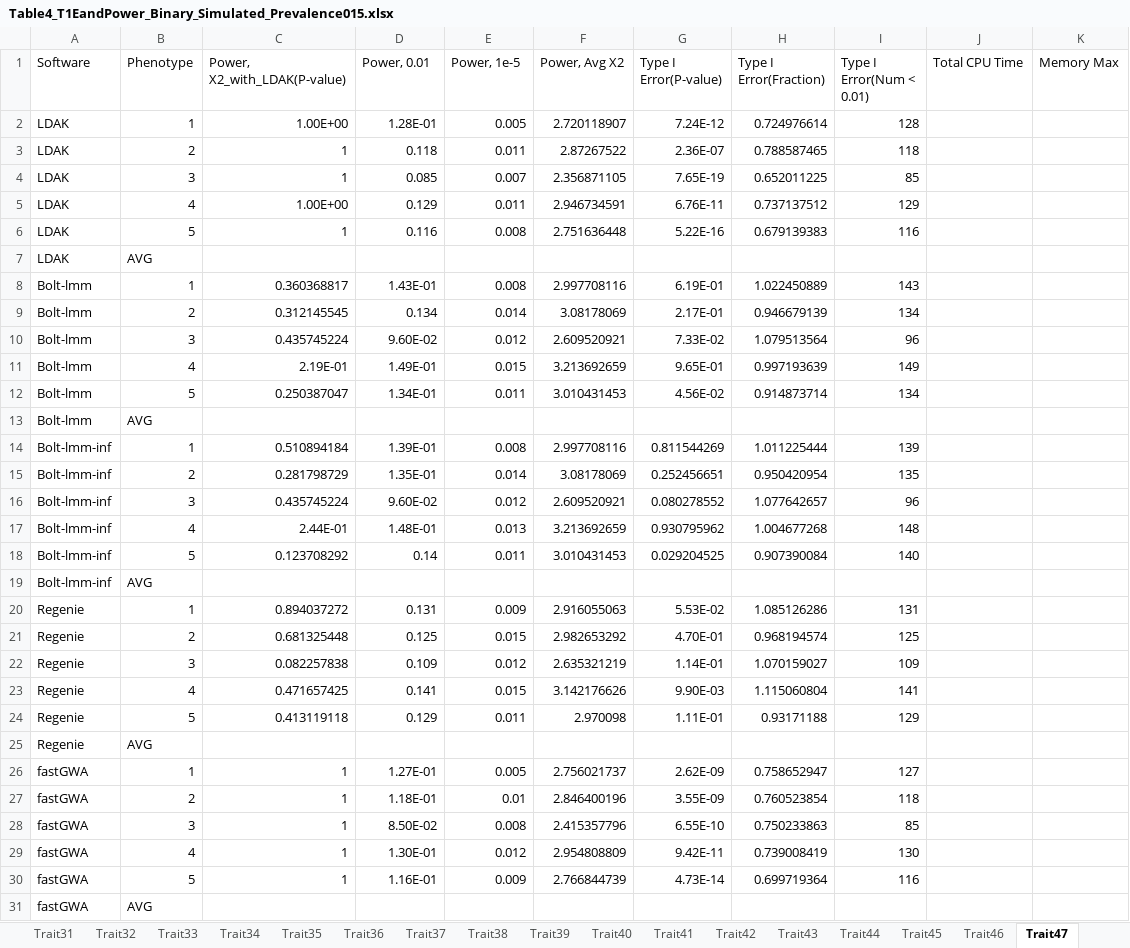
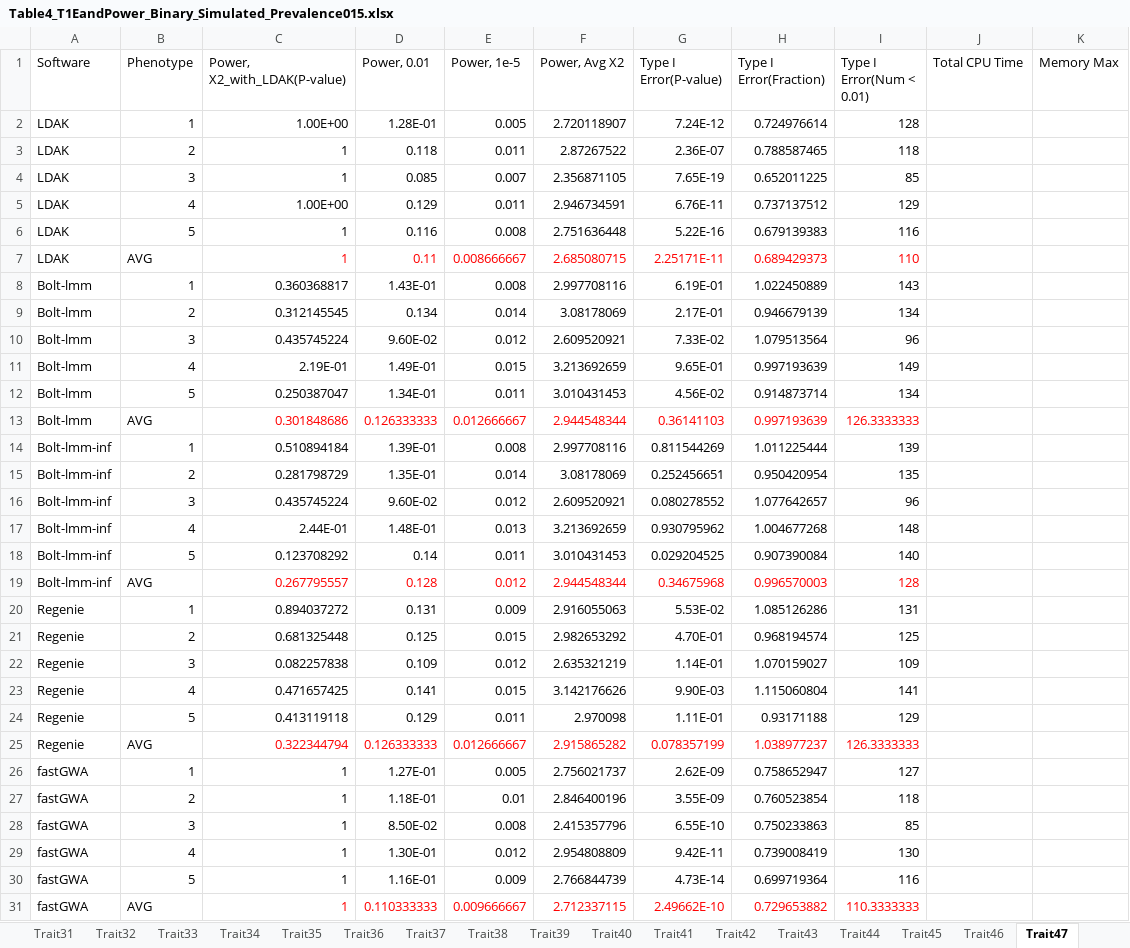
Before and after one commit to KirakiraZLY/An-evaluation-of-software-for-performing-GWAS-mixed-model-association-analysis, an Excel workbook: Tables/Table4_T1EandPower_Binary_Simulated_Prevalence015.xlsx, sheet Trait47, drawn as a sheet; values as stored, in another font and other column widths than the file's, no borders; removed rows and columns are numbered as before the commit, all else as after; the diff names each change by its address in the sheet, - before the commit and + after, or states it on an @@ line.

```diff
--- a/Tables/Table4_T1EandPower_Binary_Simulated_Prevalence015.xlsx (sheet Trait47)
+++ b/Tables/Table4_T1EandPower_Binary_Simulated_Prevalence015.xlsx (sheet Trait47)
-row 7: LDAK | AVG
+row 7: LDAK | AVG | 1 | 0.11 | 0.008666667 | 2.685080715 | 2.25171E-11 | 0.689429373 | 110
-row 13: Bolt-lmm | AVG
+row 13: Bolt-lmm | AVG | 0.301848686 | 0.126333333 | 0.012666667 | 2.944548344 | 0.36141103 | 0.997193639 | 126.3333333
-row 19: Bolt-lmm-inf | AVG
+row 19: Bolt-lmm-inf | AVG | 0.267795557 | 0.128 | 0.012 | 2.944548344 | 0.34675968 | 0.996570003 | 128
-row 25: Regenie | AVG
+row 25: Regenie | AVG | 0.322344794 | 0.126333333 | 0.012666667 | 2.915865282 | 0.078357199 | 1.038977237 | 126.3333333
-row 31: fastGWA | AVG
+row 31: fastGWA | AVG | 1 | 0.110333333 | 0.009666667 | 2.712337115 | 2.49662E-10 | 0.729653882 | 110.3333333
```
Also changed, not shown: sheet Trait43, sheet Trait33, sheet Trait31, sheet Trait46, sheet Trait34, sheet Trait35, 17 more sheets, Tables/Table3_Black_T1EandPower.xlsx, Tables/Table3_T1EandPower_Simulated.xlsx, 1 other file.
